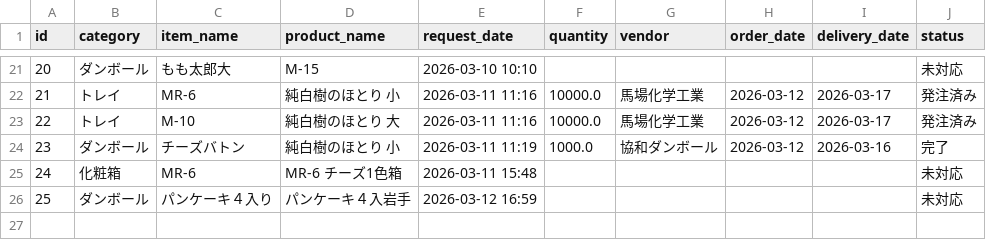
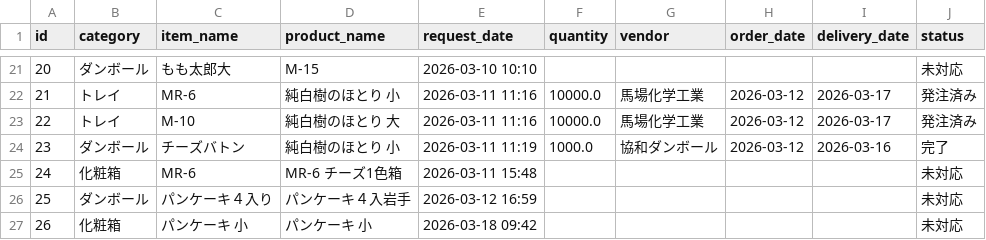
Before and after one commit to iplan381/zaiko-kanri, a CSV file: order_log.csv, drawn as a sheet; only a part is shown, gaps mark what is left out.

Commit message:
New Request

```diff
--- a/order_log.csv
+++ b/order_log.csv
@@ -26 +26,2 @@ id,category,item_name,product_name,request_date,quantity,vendor,order_date,deliv
 25,ダンボール,パンケーキ４入り,パンケーキ４入岩手,2026-03-12 16:59,,,,,未対応
+26,化粧箱,パンケーキ 小,パンケーキ 小,2026-03-18 09:42,,,,,未対応
```
